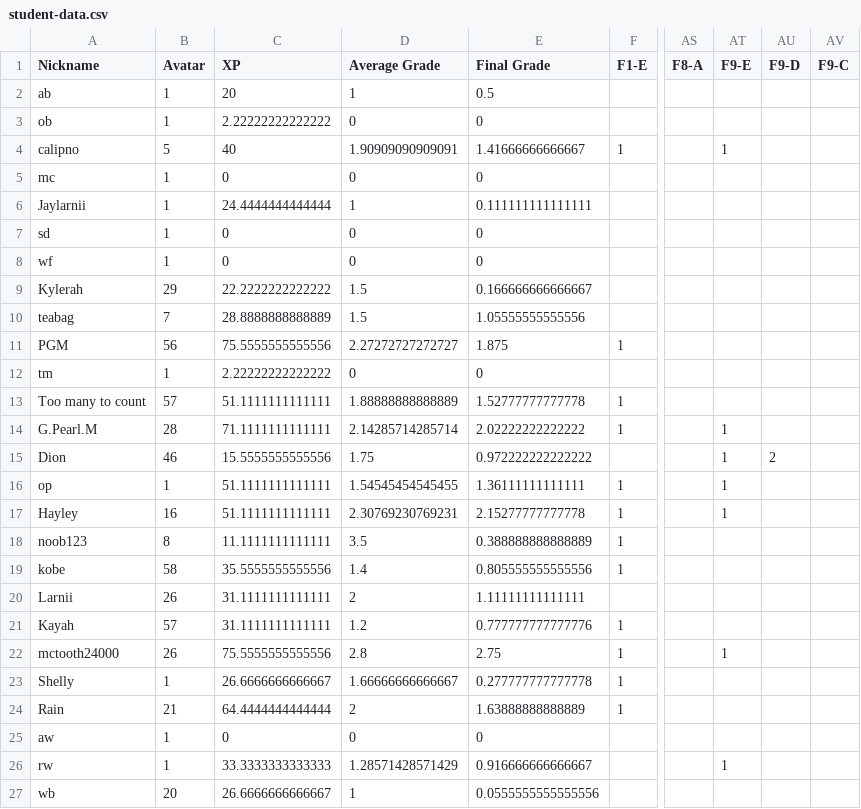
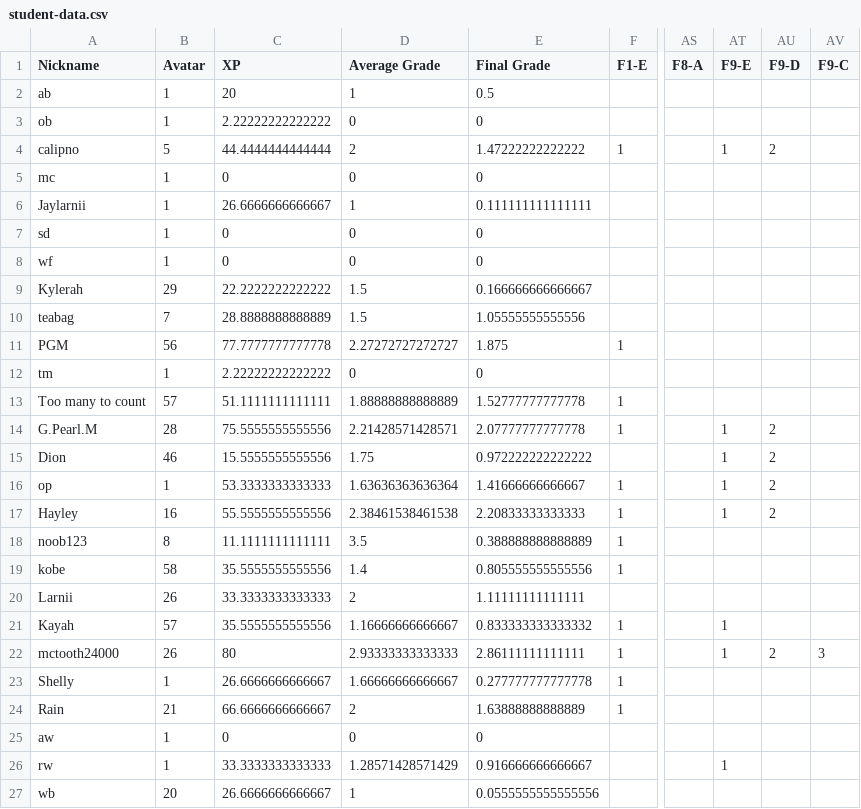
Before and after one commit to multixrulz/mr, a CSV file: 7g-sci/phys/status/student-data.csv, drawn as a sheet; only a part is shown, gaps mark what is left out; the diff covers the shown part only; the diff names each change by its address in the sheet, - before the commit and + after, or states it on an @@ line.

```diff
--- a/7g-sci/phys/status/student-data.csv
+++ b/7g-sci/phys/status/student-data.csv
-C4 (XP): 40
+C4 (XP): 44.4444444444444
-D4 (Average Grade): 1.90909090909091
+D4 (Average Grade): 2
-E4 (Final Grade): 1.41666666666667
+E4 (Final Grade): 1.47222222222222
-AU4 (F9-D): (empty)
+AU4 (F9-D): 2
-C6 (XP): 24.4444444444444
+C6 (XP): 26.6666666666667
-C11 (XP): 75.5555555555556
+C11 (XP): 77.7777777777778
-C14 (XP): 71.1111111111111
+C14 (XP): 75.5555555555556
-D14 (Average Grade): 2.14285714285714
+D14 (Average Grade): 2.21428571428571
-E14 (Final Grade): 2.02222222222222
+E14 (Final Grade): 2.07777777777778
-AU14 (F9-D): (empty)
+AU14 (F9-D): 2
-C16 (XP): 51.1111111111111
+C16 (XP): 53.3333333333333
-D16 (Average Grade): 1.54545454545455
+D16 (Average Grade): 1.63636363636364
-E16 (Final Grade): 1.36111111111111
+E16 (Final Grade): 1.41666666666667
-AU16:AU17 (F9-D): (empty)
+AU16:AU17 (F9-D): 2
-C17 (XP): 51.1111111111111
+C17 (XP): 55.5555555555556
-D17 (Average Grade): 2.30769230769231
+D17 (Average Grade): 2.38461538461538
-E17 (Final Grade): 2.15277777777778
+E17 (Final Grade): 2.20833333333333
-C20 (XP): 31.1111111111111
+C20 (XP): 33.3333333333333
-C21 (XP): 31.1111111111111
+C21 (XP): 35.5555555555556
-D21 (Average Grade): 1.2
+D21 (Average Grade): 1.16666666666667
-E21 (Final Grade): 0.777777777777776
+E21 (Final Grade): 0.833333333333332
-AT21 (F9-E): (empty)
+AT21 (F9-E): 1
-C22 (XP): 75.5555555555556
+C22 (XP): 80
-D22 (Average Grade): 2.8
+D22 (Average Grade): 2.93333333333333
-E22 (Final Grade): 2.75
+E22 (Final Grade): 2.86111111111111
-AU22 (F9-D): (empty)
+AU22 (F9-D): 2
-AV22 (F9-C): (empty)
+AV22 (F9-C): 3
-C24 (XP): 64.4444444444444
+C24 (XP): 66.6666666666667
```
Also changed, not shown: 5 edited cells elsewhere in this file, 8-dt/t3/status/student-data.csv, 8y-sci/phys/status/student-data.csv, 5 other files.
